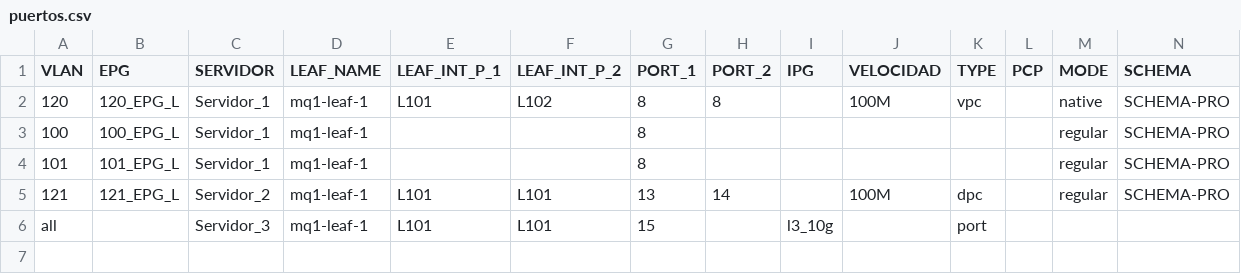
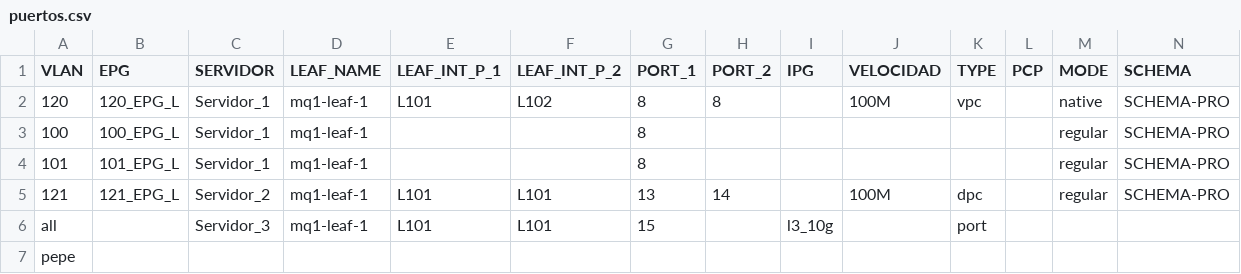
Before and after one commit to fnsystemas/Axians_prov_port, a CSV file: puertos.csv, drawn as a sheet; only a part is shown; rows hold the shown columns only; the diff names each change by its address in the sheet, - before the commit and + after, or states it on an @@ line.

Commit message:
Update puertos.csv

```diff
--- a/puertos.csv
+++ b/puertos.csv
+row 7: pepe
```
